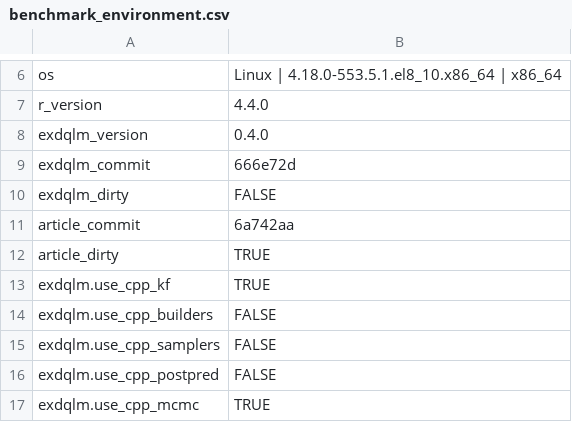
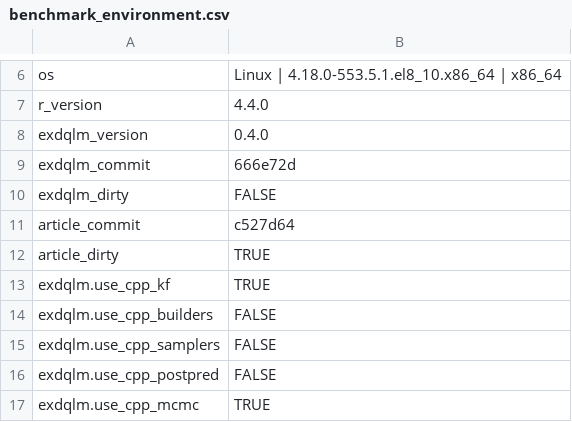
Before and after one commit to AntonioAPDL/exdqlm---Article, a CSV file: analysis/manuscript/outputs/tables/benchmark_environment.csv, drawn as a sheet; only a part is shown, gaps mark what is left out.

Commit message:
Align Example 2 and 3 manuscript specs

```diff
--- a/analysis/manuscript/outputs/tables/benchmark_environment.csv
+++ b/analysis/manuscript/outputs/tables/benchmark_environment.csv
@@ -10,3 +10,3 @@
 "exdqlm_dirty","FALSE"
-"article_commit","6a742aa"
+"article_commit","c527d64"
 "article_dirty","TRUE"
```
Also changed, not shown: 5 other files.
